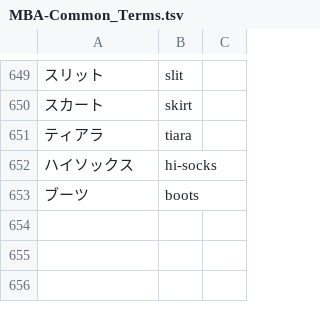
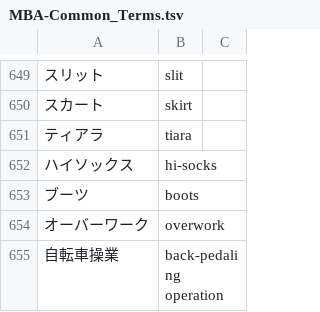
Before and after one commit to nille02/mtl, a TSV file: data/wordlist/Death Mage Raw/MBA-Common_Terms.tsv, drawn as a sheet; only a part is shown, gaps mark what is left out.

```diff
--- a/data/wordlist/Death Mage Raw/MBA-Common_Terms.tsv
+++ b/data/wordlist/Death Mage Raw/MBA-Common_Terms.tsv
@@ -653 +653,3 @@
 ブーツ	boots
+オーバーワーク	overwork
+自転車操業	back-pedaling operation
```
Also changed, not shown: data/wordlist/Death Mage Raw/MBA-Gods.tsv.
